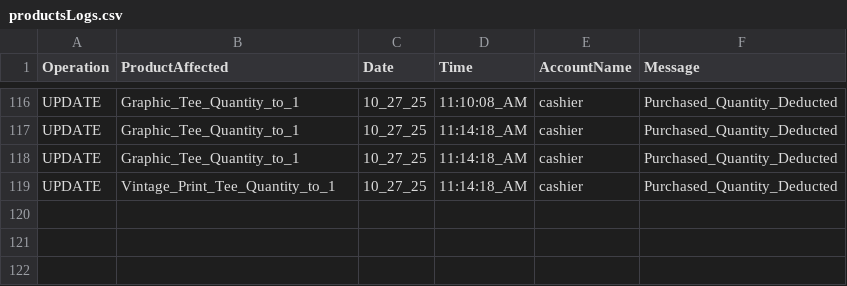
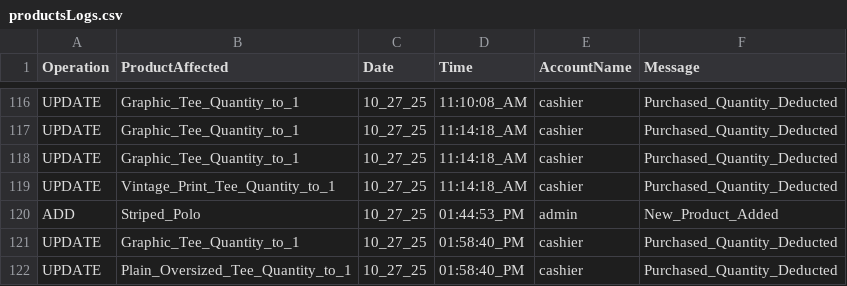
Before and after one commit to 0xRa1n/POSSystem, a CSV file: database/logs/productsLogs.csv, drawn as a sheet; only a part is shown, gaps mark what is left out; the diff names each change by its address in the sheet, - before the commit and + after, or states it on an @@ line.

Commit message:
fix: printing of products in viewReceipt

```diff
--- a/database/logs/productsLogs.csv
+++ b/database/logs/productsLogs.csv
+row 120: ADD | Striped_Polo | 10_27_25 | 01:44:53_PM | admin | New_Product_Added
+row 121: UPDATE | Graphic_Tee_Quantity_to_1 | 10_27_25 | 01:58:40_PM | cashier | Purchased_Quantity_Deducted
+row 122: UPDATE | Plain_Oversized_Tee_Quantity_to_1 | 10_27_25 | 01:58:40_PM | cashier | Purchased_Quantity_Deducted
```
Also changed, not shown: database/customers/customers_logs.csv, database/transactions/cash_cashierTransactions.csv, 4 other files.
